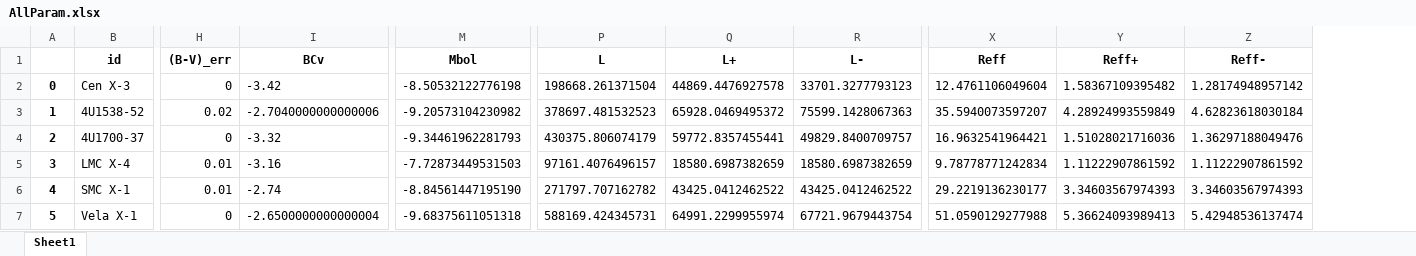
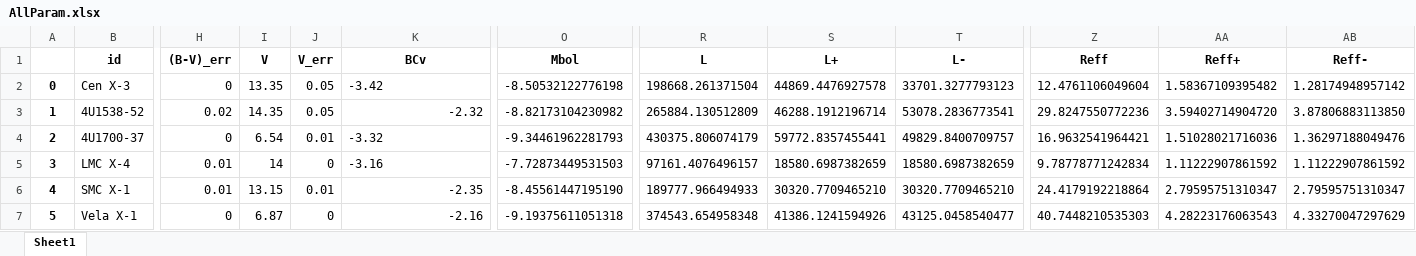
Before and after one commit to LvV210/MasterProject, an Excel workbook: tables/Parameters/AllParam.xlsx, sheet Sheet1, drawn as a sheet; only a part is shown, gaps mark what is left out; values as stored, in another font and other column widths than the file's, no borders; addresses are those after the commit; the diff names each change by its address in the sheet, - before the commit and + after, or states it on an @@ line.

```diff
--- a/tables/Parameters/AllParam.xlsx (sheet Sheet1)
+++ b/tables/Parameters/AllParam.xlsx (sheet Sheet1)
+column I (V), rows 2-7: 13.35 | 14.35 | 6.54 | 14 | 13.15 | 6.87
+column J (V_err), rows 2-7: 0.05 | 0.05 | 0.01 | 0 | 0.01 | 0
-K3 (BCv): -2.7040000000000006
+K3 (BCv): -2.32
-O3 (Mbol): -9.20573104230982
+O3 (Mbol): -8.82173104230982
-R3 (L): 378697.481532523
+R3 (L): 265884.130512809
-S3 (L+): 65928.0469495372
+S3 (L+): 46288.1912196714
-T3 (L-): 75599.1428067363
+T3 (L-): 53078.2836773541
-Z3 (Reff): 35.5940073597207
+Z3 (Reff): 29.8247550772236
-AA3 (Reff+): 4.28924993559849
+AA3 (Reff+): 3.59402714904720
-AB3 (Reff-): 4.62823618030184
+AB3 (Reff-): 3.87806883113850
-K6 (BCv): -2.74
+K6 (BCv): -2.35
-O6 (Mbol): -8.84561447195190
+O6 (Mbol): -8.45561447195190
-R6 (L): 271797.707162782
+R6 (L): 189777.966494933
-S6 (L+): 43425.0412462522
+S6 (L+): 30320.7709465210
-T6 (L-): 43425.0412462522
+T6 (L-): 30320.7709465210
-Z6 (Reff): 29.2219136230177
+Z6 (Reff): 24.4179192218864
-AA6 (Reff+): 3.34603567974393
+AA6 (Reff+): 2.79595751310347
-AB6 (Reff-): 3.34603567974393
+AB6 (Reff-): 2.79595751310347
-K7 (BCv): -2.6500000000000004
+K7 (BCv): -2.16
-O7 (Mbol): -9.68375611051318
+O7 (Mbol): -9.19375611051318
-R7 (L): 588169.424345731
+R7 (L): 374543.654958348
-S7 (L+): 64991.2299955974
+S7 (L+): 41386.1241594926
-T7 (L-): 67721.9679443754
+T7 (L-): 43125.0458540477
-Z7 (Reff): 51.0590129277988
+Z7 (Reff): 40.7448210535303
-AA7 (Reff+): 5.36624093989413
+AA7 (Reff+): 4.28223176063543
-AB7 (Reff-): 5.42948536137474
+AB7 (Reff-): 4.33270047297629
```
Also changed, not shown: tables/Important/Presentation.xlsx, tables/Parameters/Luminosity.xlsx, 6 other files.
